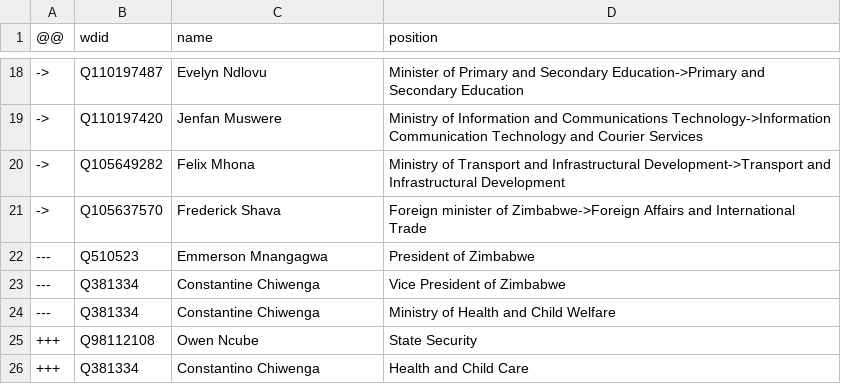
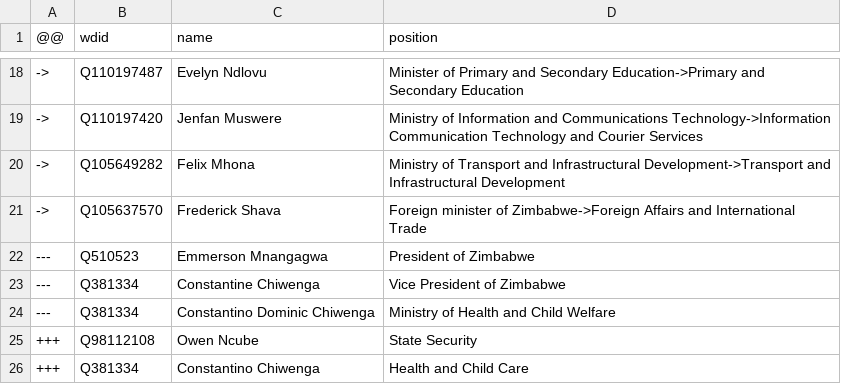
Before and after one commit to every-politician-scrapers/zimbabwe, a CSV file: sources/enwiki/diff.csv, drawn as a sheet; only a part is shown, gaps mark what is left out.

```diff
--- a/sources/enwiki/diff.csv
+++ b/sources/enwiki/diff.csv
@@ -23,3 +23,3 @@
 ---,Q381334,Constantine Chiwenga,Vice President of Zimbabwe
----,Q381334,Constantine Chiwenga,Ministry of Health and Child Welfare
+---,Q381334,Constantino Dominic Chiwenga,Ministry of Health and Child Welfare
 +++,Q98112108,Owen Ncube,State Security
```
Also changed, not shown: sources/enwiki/wikidata.csv, sources/minister-finance/wikidata.csv, 5 other files.
